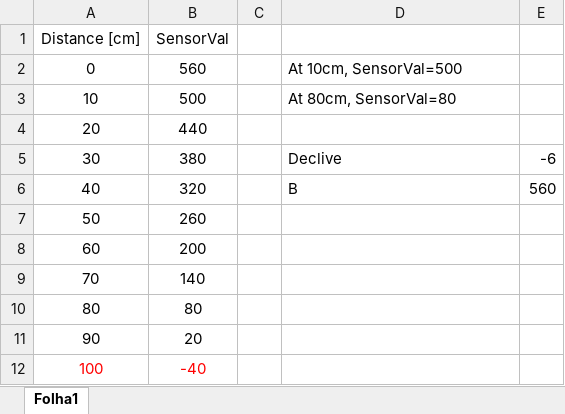
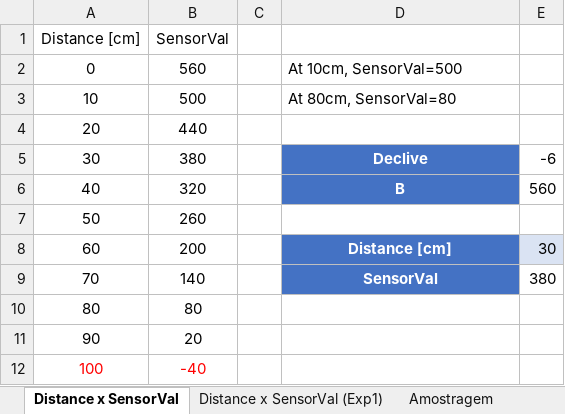
Before and after one commit to LPI-2020/DWR-19, an Excel workbook: 03Flowcharts/StopSensors/ObstacleSensor.xlsx, sheet Distance x SensorVal, drawn as a sheet; values as stored, in another font and other column widths than the file's, no borders; table styles not drawn; the diff names each change by its address in the sheet, - before the commit and + after, or states it on an @@ line.

Commit message:
Working on Stop Sensors

```diff
--- a/03Flowcharts/StopSensors/ObstacleSensor.xlsx (sheet Distance x SensorVal)
+++ b/03Flowcharts/StopSensors/ObstacleSensor.xlsx (sheet Distance x SensorVal)
-sheet tab: Folha1
+sheet tab: Distance x SensorVal
+sheet tab: Distance x SensorVal (Exp1)
+sheet tab: Amostragem
@@ D5:D6 fill: none → #4472C4, bold: off → on, text colour: black → #FFFFFF, alignment: left → center @@
-D8: (empty)
+D8: Distance [cm]
-D8:D9 fill: none
+D8:D9 fill: #4472C4
-E8: (empty)
+E8: 30
-E8 fill: none
+E8 fill: #DAE3F3
-D9: (empty)
+D9: SensorVal
-E9: (empty)
+E9: 380
```
Also changed, not shown: other sheet tabs, charts or pictures, 14 other files.
